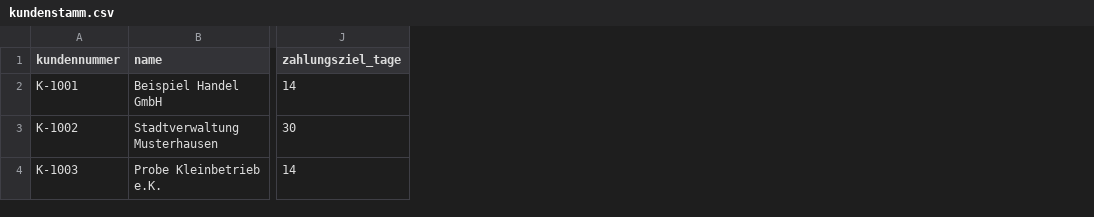
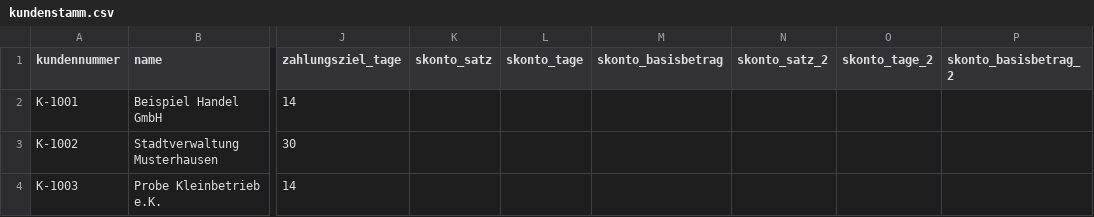
Before and after one commit to deciderino/fakturafalter, a CSV file: beispiele/kundenstamm.csv, drawn as a sheet; only a part is shown, gaps mark what is left out; the diff names each change by its address in the sheet, - before the commit and + after, or states it on an @@ line.

Commit message:
0.9.9: strukturiertes Skonto und CSV-Standardprofil
Maschinenlesbares Skonto in BT-20 (#SKONTO#, bis zwei Stufen), Klartext
auf der Sichtseite, Verzug nur als Bemerkung. Eingebautes Standardprofil
an den neun Pflichtnamen, Vorlagen und Spezifikation 1.2. Testdaten-Anleitung
und Release-Notes auf 0.9.9.

```diff
--- a/beispiele/kundenstamm.csv
+++ b/beispiele/kundenstamm.csv
+column K (skonto_satz), empty
+column L (skonto_tage), empty
+column M (skonto_basisbetrag), empty
+column N (skonto_satz_2), empty
+column O (skonto_tage_2), empty
+column P (skonto_basisbetrag_2), empty
```
Also changed, not shown: src/fakturafalter/ressourcen/start/kundenstamm.csv, 30 other files.
